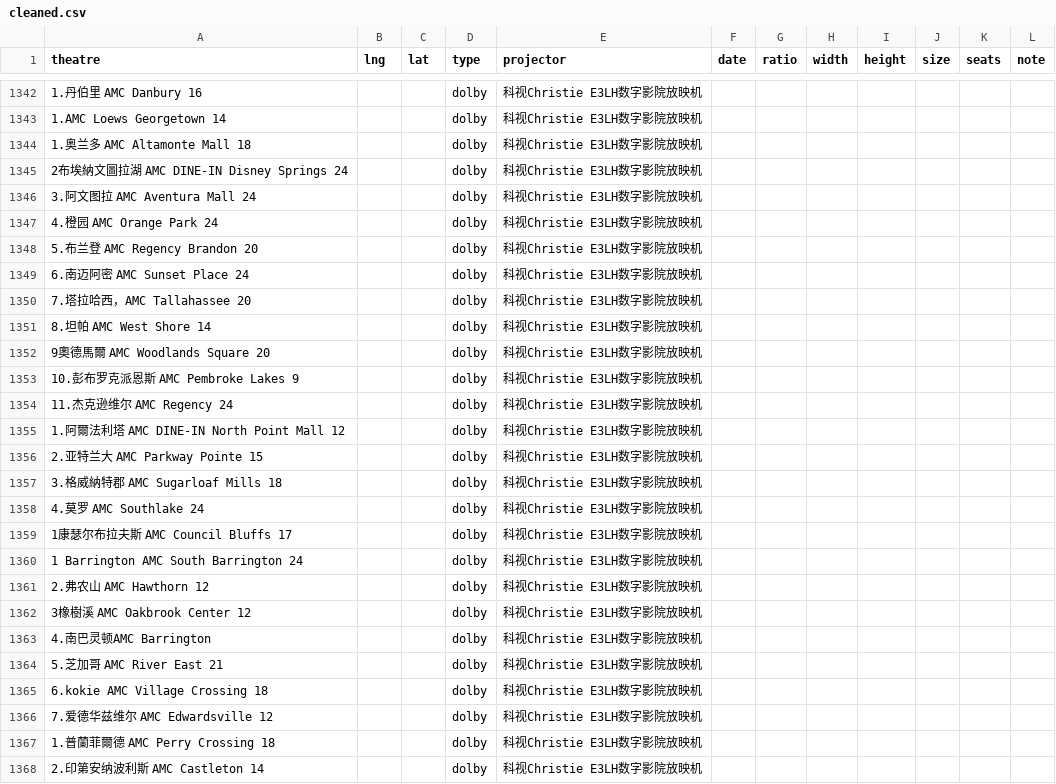
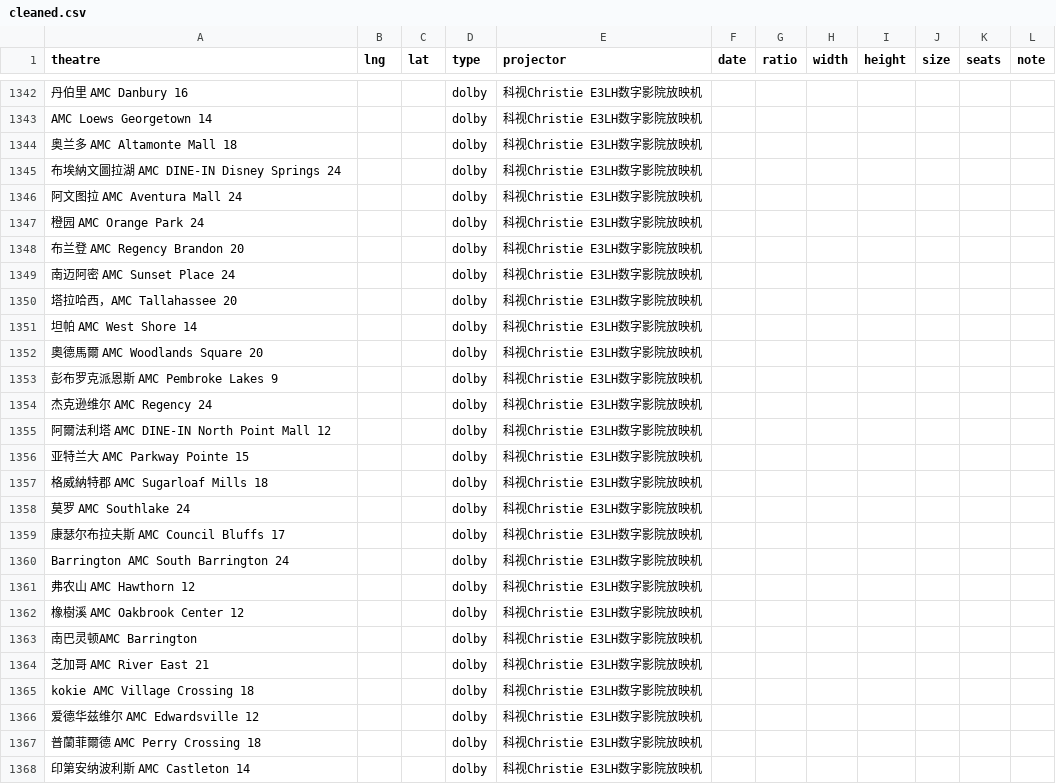
Before and after one commit to gflynn2049/cinemap-data, a CSV file: cleaned.csv, drawn as a sheet; only a part is shown, gaps mark what is left out; the diff covers the shown part only; the diff names each change by its address in the sheet, - before the commit and + after, or states it on an @@ line.

```diff
--- a/cleaned.csv
+++ b/cleaned.csv
-A1342 (theatre): 1.丹伯里 AMC Danbury 16
+A1342 (theatre): 丹伯里 AMC Danbury 16
-A1343 (theatre): 1.AMC Loews Georgetown 14
+A1343 (theatre): AMC Loews Georgetown 14
-A1344 (theatre): 1.奥兰多 AMC Altamonte Mall 18
+A1344 (theatre): 奥兰多 AMC Altamonte Mall 18
-A1345 (theatre): 2布埃納文圖拉湖 AMC DINE-IN Disney Springs 24
+A1345 (theatre): 布埃納文圖拉湖 AMC DINE-IN Disney Springs 24
-A1346 (theatre): 3.阿文图拉 AMC Aventura Mall 24
+A1346 (theatre): 阿文图拉 AMC Aventura Mall 24
-A1347 (theatre): 4.橙园 AMC Orange Park 24
+A1347 (theatre): 橙园 AMC Orange Park 24
-A1348 (theatre): 5.布兰登 AMC Regency Brandon 20
+A1348 (theatre): 布兰登 AMC Regency Brandon 20
-A1349 (theatre): 6.南迈阿密 AMC Sunset Place 24
+A1349 (theatre): 南迈阿密 AMC Sunset Place 24
-A1350 (theatre): 7.塔拉哈西，AMC Tallahassee 20
+A1350 (theatre): 塔拉哈西，AMC Tallahassee 20
-A1351 (theatre): 8.坦帕 AMC West Shore 14
+A1351 (theatre): 坦帕 AMC West Shore 14
-A1352 (theatre): 9奧德馬爾 AMC Woodlands Square 20
+A1352 (theatre): 奧德馬爾 AMC Woodlands Square 20
-A1353 (theatre): 10.彭布罗克派恩斯 AMC Pembroke Lakes 9
+A1353 (theatre): 彭布罗克派恩斯 AMC Pembroke Lakes 9
-A1354 (theatre): 11.杰克逊维尔 AMC Regency 24
+A1354 (theatre): 杰克逊维尔 AMC Regency 24
-A1355 (theatre): 1.阿爾法利塔 AMC DINE-IN North Point Mall 12
+A1355 (theatre): 阿爾法利塔 AMC DINE-IN North Point Mall 12
-A1356 (theatre): 2.亚特兰大 AMC Parkway Pointe 15
+A1356 (theatre): 亚特兰大 AMC Parkway Pointe 15
-A1357 (theatre): 3.格威納特郡 AMC Sugarloaf Mills 18
+A1357 (theatre): 格威納特郡 AMC Sugarloaf Mills 18
-A1358 (theatre): 4.莫罗 AMC Southlake 24
+A1358 (theatre): 莫罗 AMC Southlake 24
-A1359 (theatre): 1康瑟尔布拉夫斯 AMC Council Bluffs 17
+A1359 (theatre): 康瑟尔布拉夫斯 AMC Council Bluffs 17
-A1360 (theatre): 1 Barrington AMC South Barrington 24
+A1360 (theatre): Barrington AMC South Barrington 24
-A1361 (theatre): 2.弗农山 AMC Hawthorn 12
+A1361 (theatre): 弗农山 AMC Hawthorn 12
-A1362 (theatre): 3橡樹溪 AMC Oakbrook Center 12
+A1362 (theatre): 橡樹溪 AMC Oakbrook Center 12
-A1363 (theatre): 4.南巴灵顿AMC Barrington
+A1363 (theatre): 南巴灵顿AMC Barrington
-A1364 (theatre): 5.芝加哥 AMC River East 21
+A1364 (theatre): 芝加哥 AMC River East 21
-A1365 (theatre): 6.kokie AMC Village Crossing 18
+A1365 (theatre): kokie AMC Village Crossing 18
-A1366 (theatre): 7.爱德华兹维尔 AMC Edwardsville 12
+A1366 (theatre): 爱德华兹维尔 AMC Edwardsville 12
-A1367 (theatre): 1.普蘭菲爾德 AMC Perry Crossing 18
+A1367 (theatre): 普蘭菲爾德 AMC Perry Crossing 18
-A1368 (theatre): 2.印第安纳波利斯 AMC Castleton 14
+A1368 (theatre): 印第安纳波利斯 AMC Castleton 14
```
Also changed, not shown: 99 edited cells elsewhere in this file, 2 other files.
